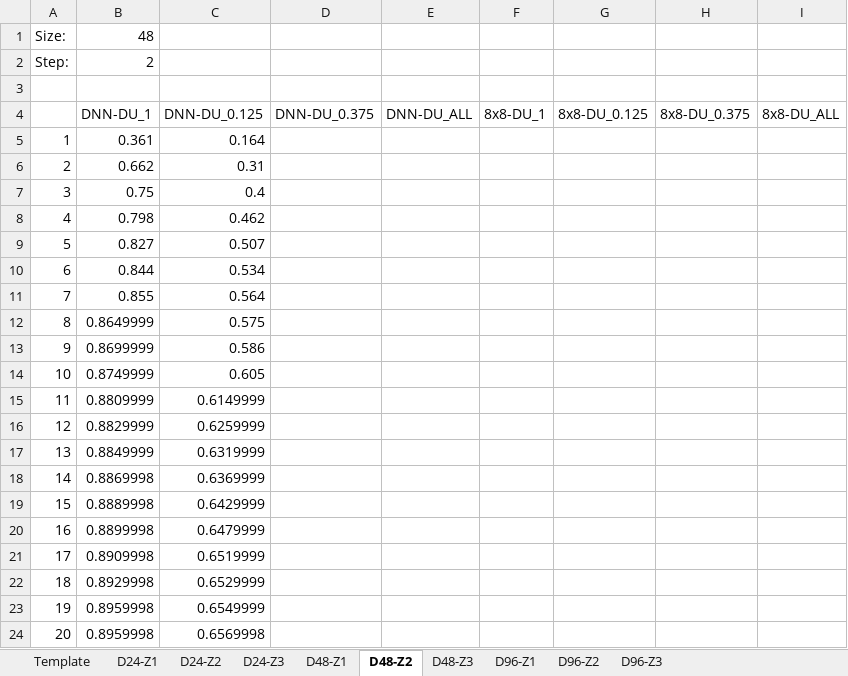
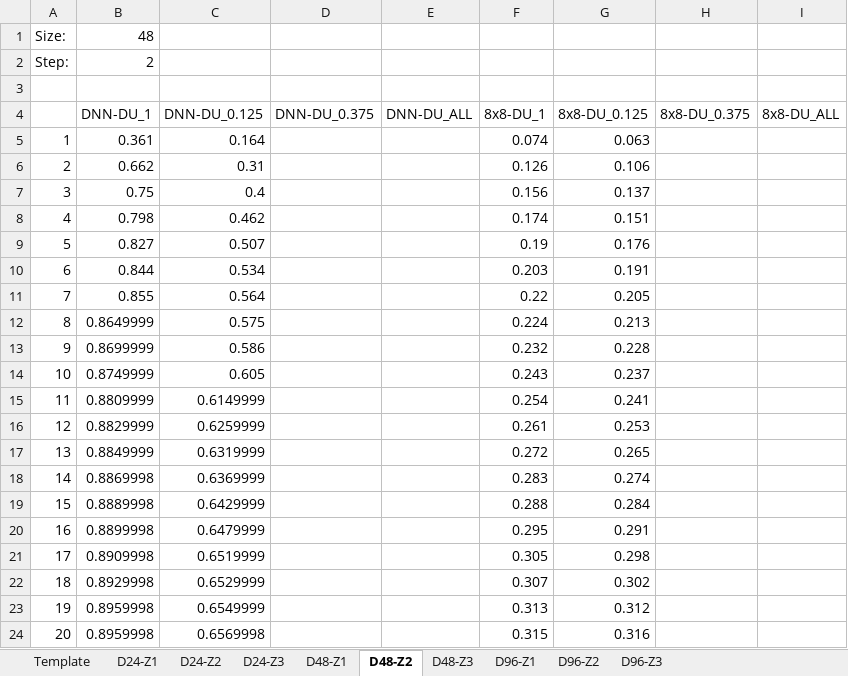
Before and after one commit to GregorKovalcik/BrowsingSimulator, an Excel workbook: class-search/BrowsingSimulation-ILSVRC2012.xlsx, sheet D48-Z2, drawn as a sheet; values as stored, in another font and other column widths than the file's, no borders; charts and pictures not drawn; the diff names each change by its address in the sheet, - before the commit and + after, or states it on an @@ line.

```diff
--- a/class-search/BrowsingSimulation-ILSVRC2012.xlsx (sheet D48-Z2)
+++ b/class-search/BrowsingSimulation-ILSVRC2012.xlsx (sheet D48-Z2)
-F5 (8x8-DU_1): (empty)
+F5 (8x8-DU_1): 0.074
-G5 (8x8-DU_0.125): (empty)
+G5 (8x8-DU_0.125): 0.063
-F6 (8x8-DU_1): (empty)
+F6 (8x8-DU_1): 0.126
-G6 (8x8-DU_0.125): (empty)
+G6 (8x8-DU_0.125): 0.106
-F7 (8x8-DU_1): (empty)
+F7 (8x8-DU_1): 0.156
-G7 (8x8-DU_0.125): (empty)
+G7 (8x8-DU_0.125): 0.137
-F8 (8x8-DU_1): (empty)
+F8 (8x8-DU_1): 0.174
-G8 (8x8-DU_0.125): (empty)
+G8 (8x8-DU_0.125): 0.151
-F9 (8x8-DU_1): (empty)
+F9 (8x8-DU_1): 0.19
-G9 (8x8-DU_0.125): (empty)
+G9 (8x8-DU_0.125): 0.176
-F10 (8x8-DU_1): (empty)
+F10 (8x8-DU_1): 0.203
-G10 (8x8-DU_0.125): (empty)
+G10 (8x8-DU_0.125): 0.191
-F11 (8x8-DU_1): (empty)
+F11 (8x8-DU_1): 0.22
-G11 (8x8-DU_0.125): (empty)
+G11 (8x8-DU_0.125): 0.205
-F12 (8x8-DU_1): (empty)
+F12 (8x8-DU_1): 0.224
-G12 (8x8-DU_0.125): (empty)
+G12 (8x8-DU_0.125): 0.213
-F13 (8x8-DU_1): (empty)
+F13 (8x8-DU_1): 0.232
-G13 (8x8-DU_0.125): (empty)
+G13 (8x8-DU_0.125): 0.228
-F14 (8x8-DU_1): (empty)
+F14 (8x8-DU_1): 0.243
-G14 (8x8-DU_0.125): (empty)
+G14 (8x8-DU_0.125): 0.237
-F15 (8x8-DU_1): (empty)
+F15 (8x8-DU_1): 0.254
-G15 (8x8-DU_0.125): (empty)
+G15 (8x8-DU_0.125): 0.241
-F16 (8x8-DU_1): (empty)
+F16 (8x8-DU_1): 0.261
-G16 (8x8-DU_0.125): (empty)
+G16 (8x8-DU_0.125): 0.253
-F17 (8x8-DU_1): (empty)
+F17 (8x8-DU_1): 0.272
-G17 (8x8-DU_0.125): (empty)
+G17 (8x8-DU_0.125): 0.265
-F18 (8x8-DU_1): (empty)
+F18 (8x8-DU_1): 0.283
-G18 (8x8-DU_0.125): (empty)
+G18 (8x8-DU_0.125): 0.274
-F19 (8x8-DU_1): (empty)
+F19 (8x8-DU_1): 0.288
-G19 (8x8-DU_0.125): (empty)
+G19 (8x8-DU_0.125): 0.284
-F20 (8x8-DU_1): (empty)
+F20 (8x8-DU_1): 0.295
-G20 (8x8-DU_0.125): (empty)
+G20 (8x8-DU_0.125): 0.291
-F21 (8x8-DU_1): (empty)
+F21 (8x8-DU_1): 0.305
-G21 (8x8-DU_0.125): (empty)
+G21 (8x8-DU_0.125): 0.298
-F22 (8x8-DU_1): (empty)
+F22 (8x8-DU_1): 0.307
-G22 (8x8-DU_0.125): (empty)
+G22 (8x8-DU_0.125): 0.302
-F23 (8x8-DU_1): (empty)
+F23 (8x8-DU_1): 0.313
-G23 (8x8-DU_0.125): (empty)
+G23 (8x8-DU_0.125): 0.312
-F24 (8x8-DU_1): (empty)
+F24 (8x8-DU_1): 0.315
-G24 (8x8-DU_0.125): (empty)
+G24 (8x8-DU_0.125): 0.316
```
Also changed, not shown: sheet D48-Z1, sheet D96-Z3, sheet D24-Z3, sheet D96-Z1, sheet D24-Z1, sheet D96-Z2, 2 more sheets, charts or pictures.
